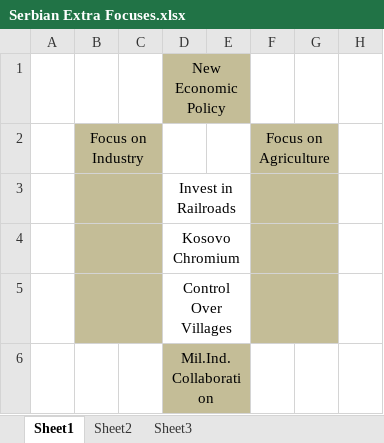
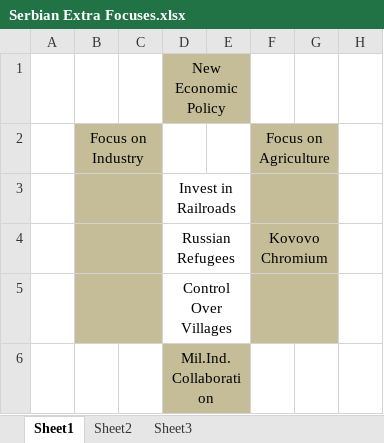
Before and after one commit to DraculaNation/BalkansExpandedKR, an Excel workbook: Plans/Serbian Extra Focuses.xlsx, sheet Sheet1, drawn as a sheet; only a part is shown; values as stored, in another font and other column widths than the file's, no borders; the diff names each change by its address in the sheet, - before the commit and + after, or states it on an @@ line.

Commit message:
bugfixes and serbian additions

```diff
--- a/Plans/Serbian Extra Focuses.xlsx (sheet Sheet1)
+++ b/Plans/Serbian Extra Focuses.xlsx (sheet Sheet1)
-D4: Kosovo Chromium
+D4: Russian Refugees
-F4: (empty)
+F4: Kovovo Chromium
```
Also changed, not shown: 7 other files.
